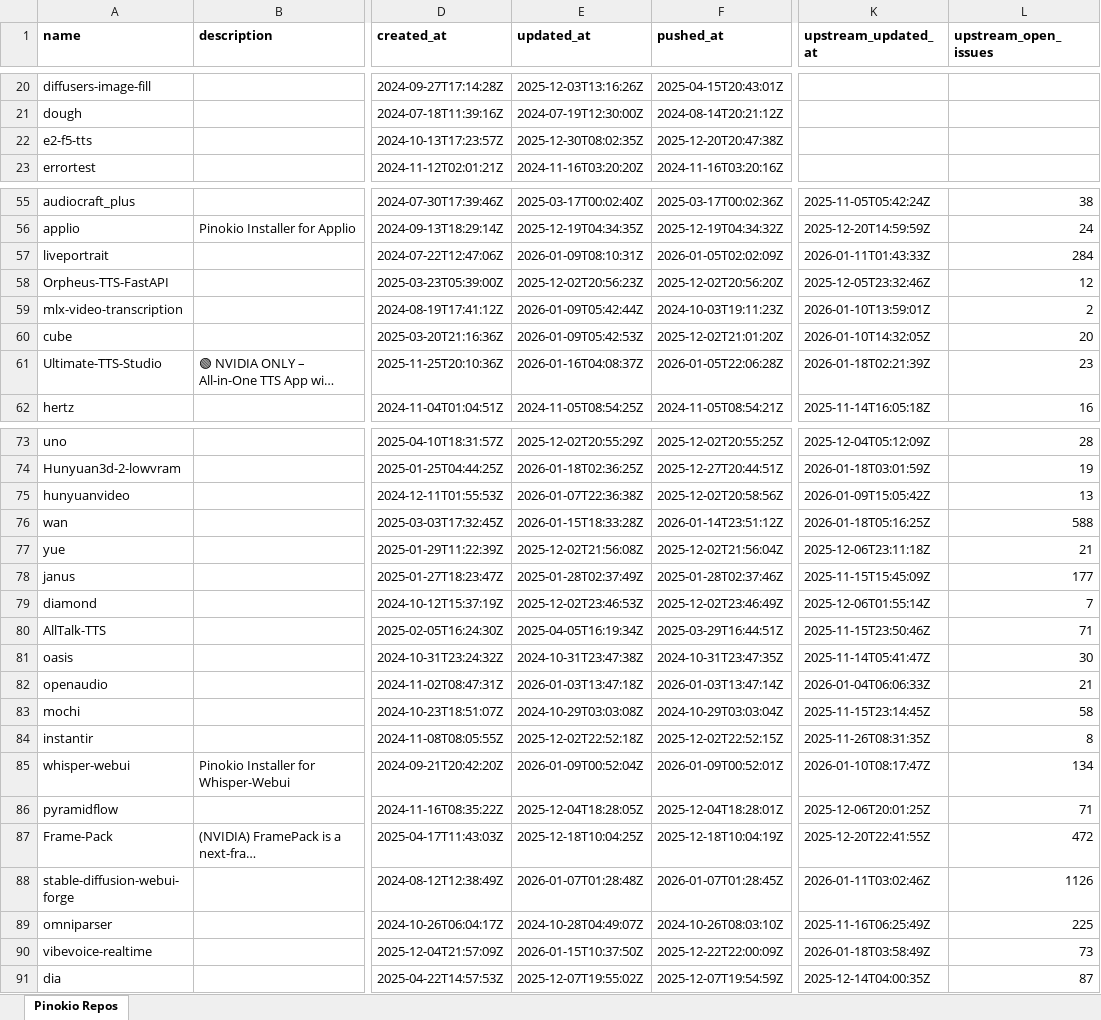
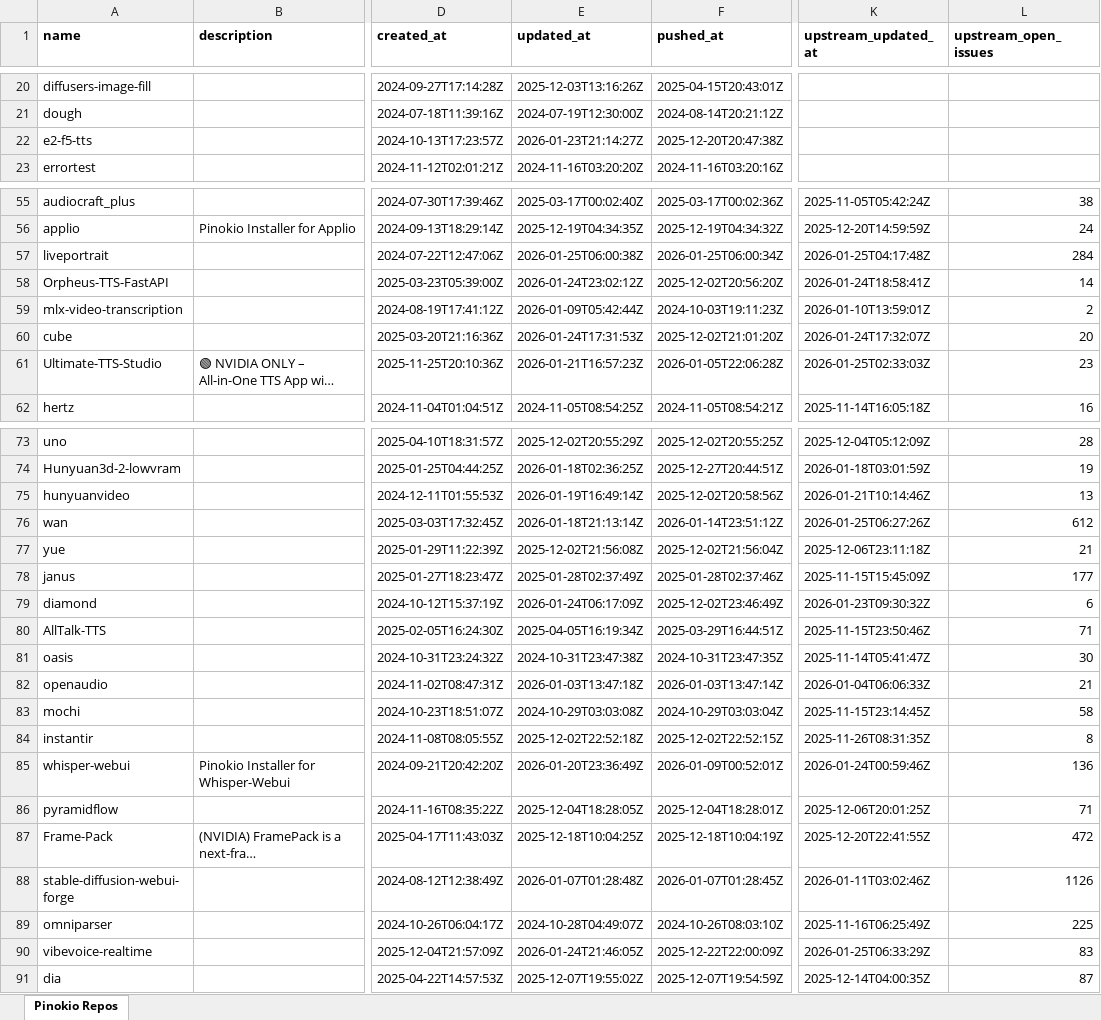
Before and after one commit to signosis/pinokio-website, an Excel workbook: pinokio_repos.xlsx, sheet Pinokio Repos, drawn as a sheet; only a part is shown, gaps mark what is left out; long unchanged cells end in …; values as stored, in another font and other column widths than the file's, no borders; the diff covers the shown part only; the diff names each change by its address in the sheet, - before the commit and + after, or states it on an @@ line.

```diff
--- a/pinokio_repos.xlsx (sheet Pinokio Repos)
+++ b/pinokio_repos.xlsx (sheet Pinokio Repos)
-E22 (updated_at): 2025-12-30T08:02:35Z
+E22 (updated_at): 2026-01-23T21:14:27Z
-E57 (updated_at): 2026-01-09T08:10:31Z
+E57 (updated_at): 2026-01-25T06:00:38Z
-F57 (pushed_at): 2026-01-05T02:02:09Z
+F57 (pushed_at): 2026-01-25T06:00:34Z
-K57 (upstream_updated_at): 2026-01-11T01:43:33Z
+K57 (upstream_updated_at): 2026-01-25T04:17:48Z
-E58 (updated_at): 2025-12-02T20:56:23Z
+E58 (updated_at): 2026-01-24T23:02:12Z
-K58 (upstream_updated_at): 2025-12-05T23:32:46Z
+K58 (upstream_updated_at): 2026-01-24T18:58:41Z
-L58 (upstream_open_issues): 12
+L58 (upstream_open_issues): 14
-E60 (updated_at): 2026-01-09T05:42:53Z
+E60 (updated_at): 2026-01-24T17:31:53Z
-K60 (upstream_updated_at): 2026-01-10T14:32:05Z
+K60 (upstream_updated_at): 2026-01-24T17:32:07Z
-E61 (updated_at): 2026-01-16T04:08:37Z
+E61 (updated_at): 2026-01-21T16:57:23Z
-K61 (upstream_updated_at): 2026-01-18T02:21:39Z
+K61 (upstream_updated_at): 2026-01-25T02:33:03Z
-E75 (updated_at): 2026-01-07T22:36:38Z
+E75 (updated_at): 2026-01-19T16:49:14Z
-K75 (upstream_updated_at): 2026-01-09T15:05:42Z
+K75 (upstream_updated_at): 2026-01-21T10:14:46Z
-E76 (updated_at): 2026-01-15T18:33:28Z
+E76 (updated_at): 2026-01-18T21:13:14Z
-K76 (upstream_updated_at): 2026-01-18T05:16:25Z
+K76 (upstream_updated_at): 2026-01-25T06:27:26Z
-L76 (upstream_open_issues): 588
+L76 (upstream_open_issues): 612
-E79 (updated_at): 2025-12-02T23:46:53Z
+E79 (updated_at): 2026-01-24T06:17:09Z
-K79 (upstream_updated_at): 2025-12-06T01:55:14Z
+K79 (upstream_updated_at): 2026-01-23T09:30:32Z
-L79 (upstream_open_issues): 7
+L79 (upstream_open_issues): 6
-E85 (updated_at): 2026-01-09T00:52:04Z
+E85 (updated_at): 2026-01-20T23:36:49Z
-K85 (upstream_updated_at): 2026-01-10T08:17:47Z
+K85 (upstream_updated_at): 2026-01-24T00:59:46Z
-L85 (upstream_open_issues): 134
+L85 (upstream_open_issues): 136
-E90 (updated_at): 2026-01-15T10:37:50Z
+E90 (updated_at): 2026-01-24T21:46:05Z
-K90 (upstream_updated_at): 2026-01-18T03:58:49Z
+K90 (upstream_updated_at): 2026-01-25T06:33:29Z
-L90 (upstream_open_issues): 73
+L90 (upstream_open_issues): 83
```
Also changed, not shown: 5 edited cells elsewhere in this sheet, 3 other files.
